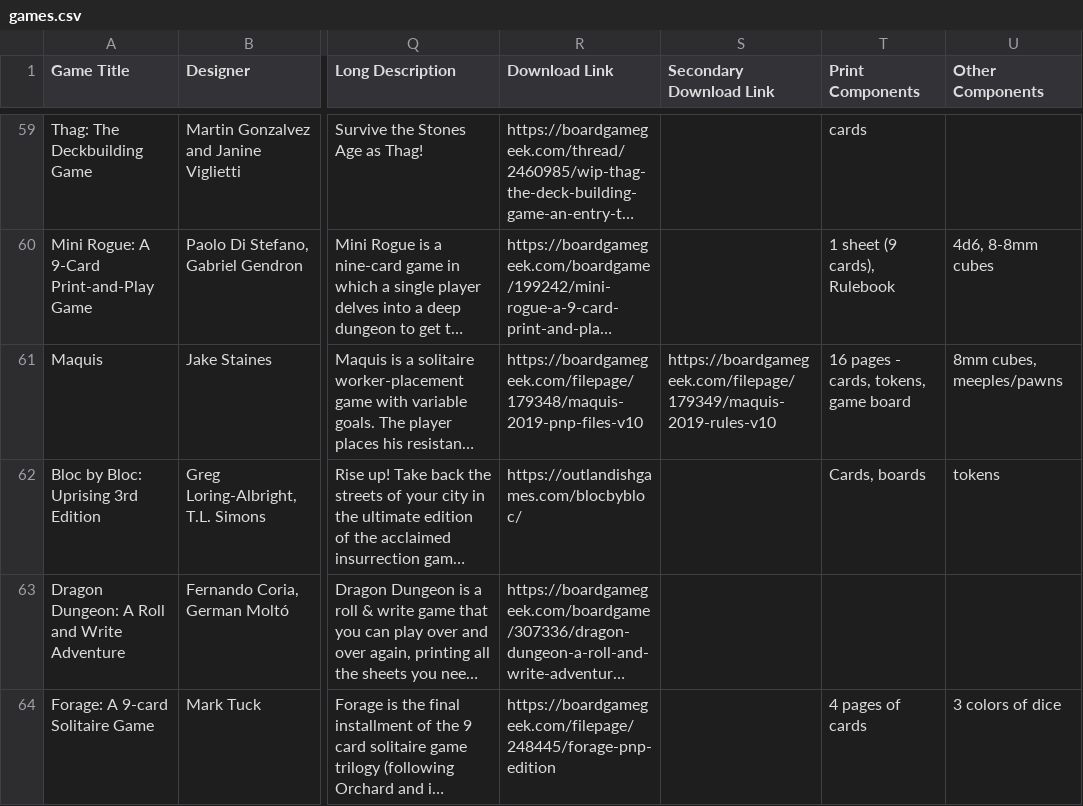
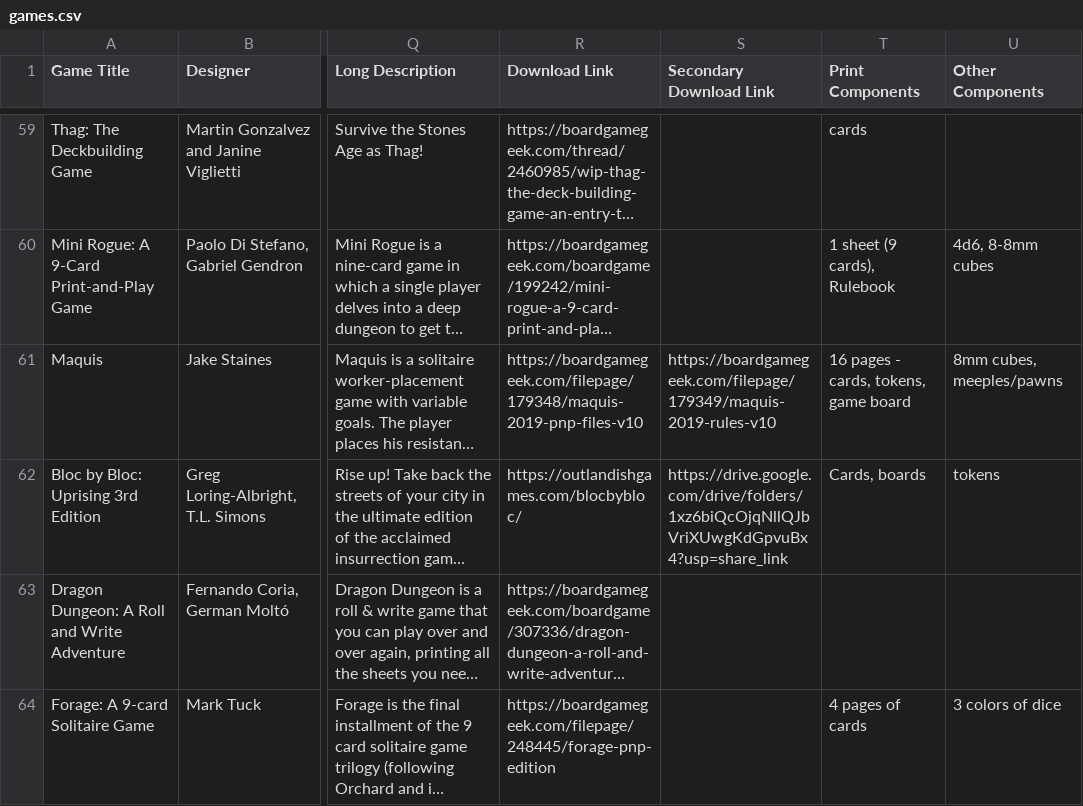
Before and after one commit to mgonzalvez/pnpfinder-lite, a CSV file: data/games.csv, drawn as a sheet; only a part is shown, gaps mark what is left out; long unchanged cells end in …; the diff names each change by its address in the sheet, - before the commit and + after, or states it on an @@ line.

Commit message:
chore: sync games.csv from Google Sheets (normalized from SHEET headers)

```diff
--- a/data/games.csv
+++ b/data/games.csv
-S62 (Secondary Download Link): (empty)
+S62 (Secondary Download Link): https://drive.google.com/drive/folders/1xz6biQcOjqNllQJbVriXUwgKdGpvuBx4?usp=share_link
```
